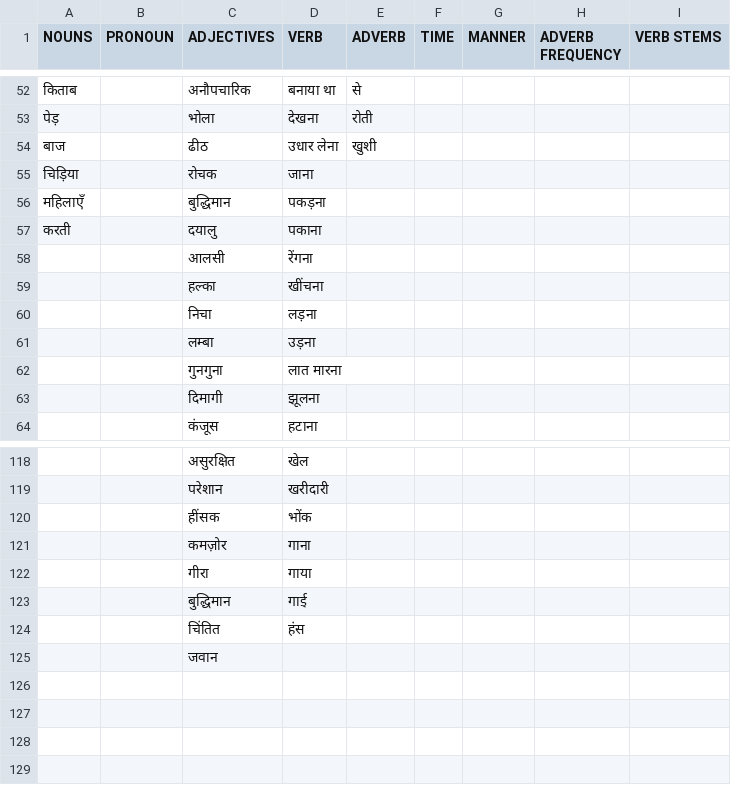
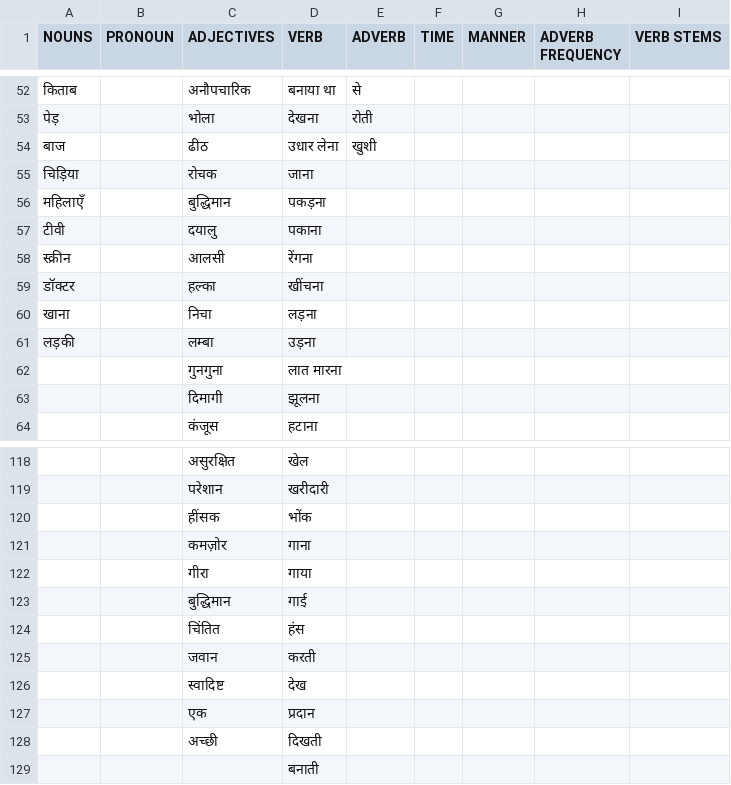
Before and after one commit to ZackeryPerski/HindiNLP, a CSV file: Scripts/Automata.csv, drawn as a sheet; only a part is shown, gaps mark what is left out.

```diff
--- a/Scripts/Automata.csv
+++ b/Scripts/Automata.csv
@@ -56,7 +56,7 @@ NOUNS,PRONOUN,ADJECTIVES,VERB,ADVERB,TIME,MANNER,ADVERB FREQUENCY,VERB STEMS
 महिलाएँ,,बुद्धिमान,पकड़ना,,,,,
-करती,,दयालु,पकाना,,,,,
-,,आलसी,रेंगना,,,,,
-,,हल्का,खींचना,,,,,
-,,निचा,लड़ना,,,,,
-,,लम्बा,उड़ना,,,,,
+टीवी,,दयालु,पकाना,,,,,
+स्क्रीन,,आलसी,रेंगना,,,,,
+डॉक्टर,,हल्का,खींचना,,,,,
+खाना,,निचा,लड़ना,,,,,
+लड़की,,लम्बा,उड़ना,,,,,
 ,,गुनगुना,लात मारना,,,,,
@@ -124,2 +124,6 @@ NOUNS,PRONOUN,ADJECTIVES,VERB,ADVERB,TIME,MANNER,ADVERB FREQUENCY,VERB STEMS
 ,,चिंतित,हंस,,,,,
-,,जवान,,,,,,
+,,जवान,करती,,,,,
+,,स्वादिष्ट,देख,,,,,
+,,एक,प्रदान,,,,,
+,,अच्छी,दिखती,,,,,
+,,,बनाती,,,,,
```
Also changed, not shown: 1 other file.
